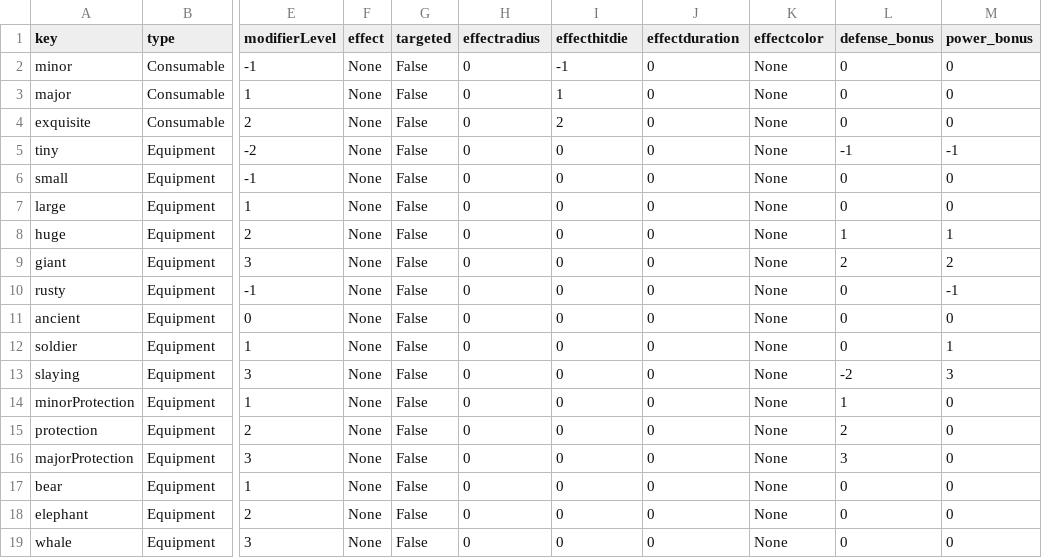
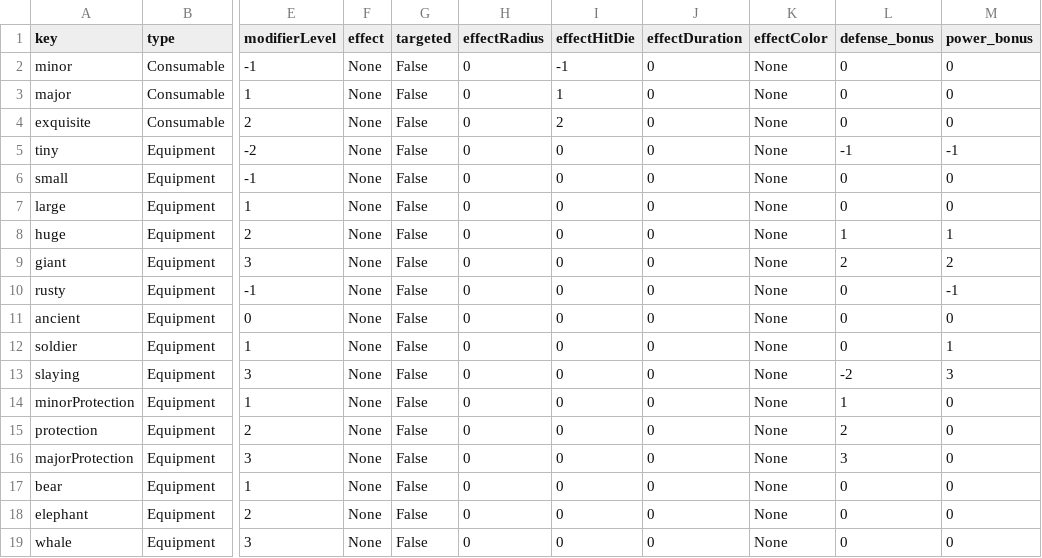
Before and after one commit to Frostlock/Warrens, a CSV file: WarrensGame/ItemModifiers.csv, drawn as a sheet; only a part is shown, gaps mark what is left out; the diff names each change by its address in the sheet, - before the commit and + after, or states it on an @@ line.

```diff
--- a/WarrensGame/ItemModifiers.csv
+++ b/WarrensGame/ItemModifiers.csv
-H1: effectradius
+H1: effectRadius
-I1: effecthitdie
+I1: effectHitDie
-J1: effectduration
+J1: effectDuration
-K1: effectcolor
+K1: effectColor
```
Also changed, not shown: WarrensGame/Items.csv, 2 other files.
